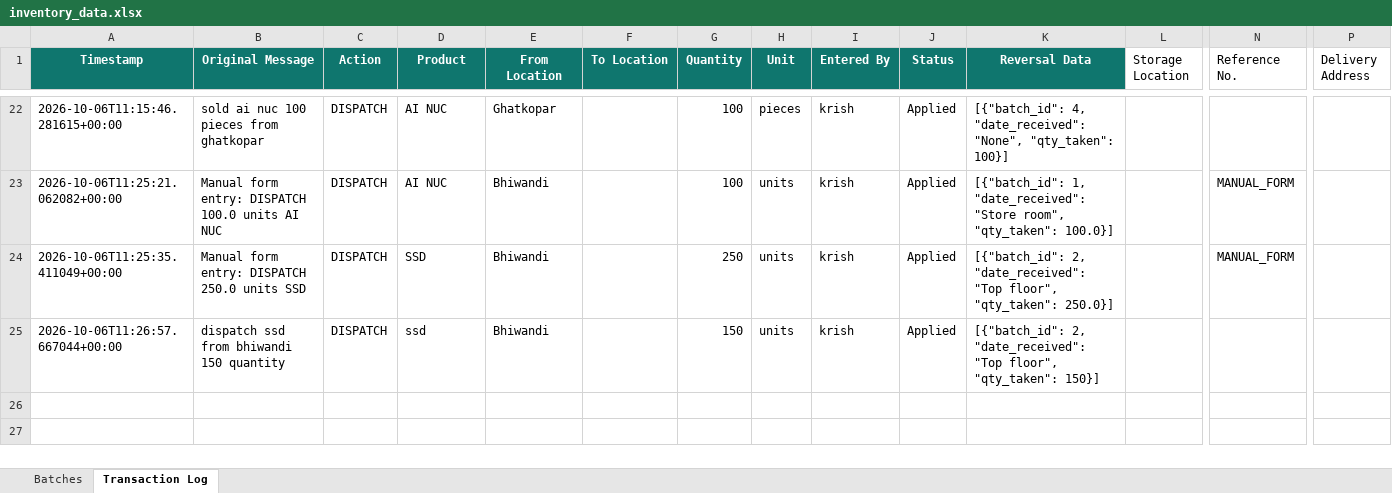
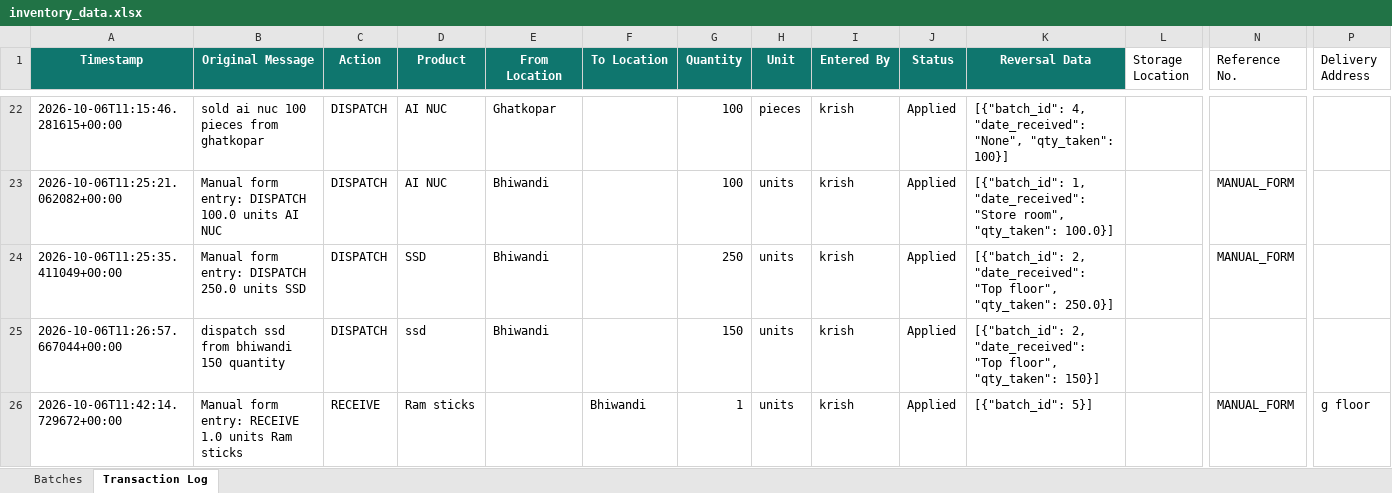
Before and after one commit to krishpdgl-netizen/IMS, an Excel workbook: data/inventory_data.xlsx, sheet Transaction Log, drawn as a sheet; only a part is shown, gaps mark what is left out; values as stored, in another font and other column widths than the file's, no borders; rows hold the shown columns only; the diff names each change by its address in the sheet, - before the commit and + after, or states it on an @@ line.

Commit message:
Manual RECEIVE: Ram sticks (krish)

```diff
--- a/data/inventory_data.xlsx (sheet Transaction Log)
+++ b/data/inventory_data.xlsx (sheet Transaction Log)
+row 26: 2026-10-06T11:42:14.729672+00:00 | Manual form entry: RECEIVE 1.0 units Ram sticks | RECEIVE | Ram sticks |  | Bhiwandi | 1 | units | krish | Applied | [{"batch_id": 5}] |  | MANUAL_FORM | g floor
```
Also changed, not shown: sheet Batches.
